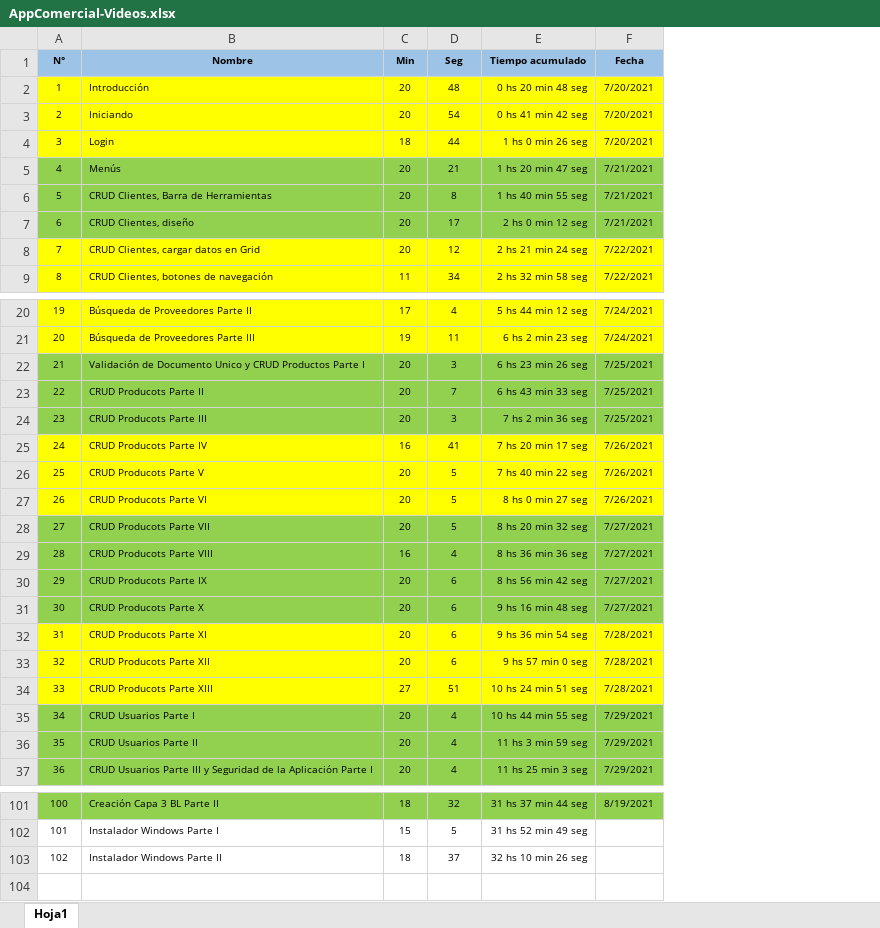
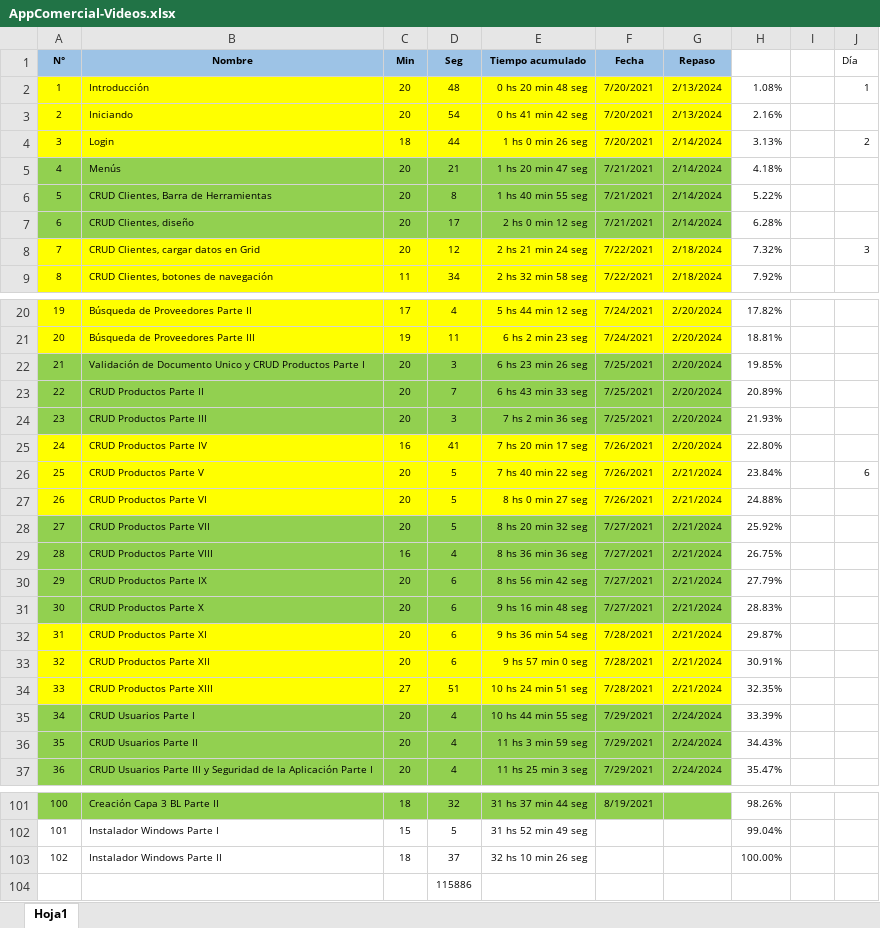
Before and after one commit to LuisPulenta/AppComercial, an Excel workbook: AppComercial-Videos.xlsx, sheet Hoja1, drawn as a sheet; only a part is shown, gaps mark what is left out; values as stored, in another font and other column widths than the file's, no borders; the diff names each change by its address in the sheet, - before the commit and + after, or states it on an @@ line.

```diff
--- a/AppComercial-Videos.xlsx (sheet Hoja1)
+++ b/AppComercial-Videos.xlsx (sheet Hoja1)
+column G (Repaso), rows 2-9: 2/13/2024 | 2/13/2024 | 2/14/2024 | 2/14/2024 | 2/14/2024 | 2/14/2024 | 2/18/2024 | 2/18/2024; rows 20-37: 2/20/2024 | 2/20/2024 | 2/20/2024 | 2/20/2024 | 2/20/2024 | 2/20/2024 | 2/21/2024 | 2/21/2024 | 2/21/2024 | 2/21/2024 | 2/21/2024 | 2/21/2024 | 2/21/2024 | 2/21/2024 | 2/21/2024 | 2/24/2024 | 2/24/2024 | 2/24/2024
+column H, rows 2-9: 1.08% | 2.16% | 3.13% | 4.18% | 5.22% | 6.28% | 7.32% | 7.92%; rows 20-37: 17.82% | 18.81% | 19.85% | 20.89% | 21.93% | 22.80% | 23.84% | 24.88% | 25.92% | 26.75% | 27.79% | 28.83% | 29.87% | 30.91% | 32.35% | 33.39% | 34.43% | 35.47%; rows 101-103: 98.26% | 99.04% | 100.00%
+column I, empty
+column J (Día), rows 2-8: 1 |  | 2 |  |  |  | 3; row 26: 6
-B23 (Nombre): CRUD Producots Parte II
+B23 (Nombre): CRUD Productos Parte II
-B24 (Nombre): CRUD Producots Parte III
+B24 (Nombre): CRUD Productos Parte III
-B25 (Nombre): CRUD Producots Parte IV
+B25 (Nombre): CRUD Productos Parte IV
-B26 (Nombre): CRUD Producots Parte V
+B26 (Nombre): CRUD Productos Parte V
-B27 (Nombre): CRUD Producots Parte VI
+B27 (Nombre): CRUD Productos Parte VI
-B28 (Nombre): CRUD Producots Parte VII
+B28 (Nombre): CRUD Productos Parte VII
-B29 (Nombre): CRUD Producots Parte VIII
+B29 (Nombre): CRUD Productos Parte VIII
-B30 (Nombre): CRUD Producots Parte IX
+B30 (Nombre): CRUD Productos Parte IX
-B31 (Nombre): CRUD Producots Parte X
+B31 (Nombre): CRUD Productos Parte X
-B32 (Nombre): CRUD Producots Parte XI
+B32 (Nombre): CRUD Productos Parte XI
-B33 (Nombre): CRUD Producots Parte XII
+B33 (Nombre): CRUD Productos Parte XII
-B34 (Nombre): CRUD Producots Parte XIII
+B34 (Nombre): CRUD Productos Parte XIII
+row 104:  |  |  | 115886
```
Also changed, not shown: 23 other files.
